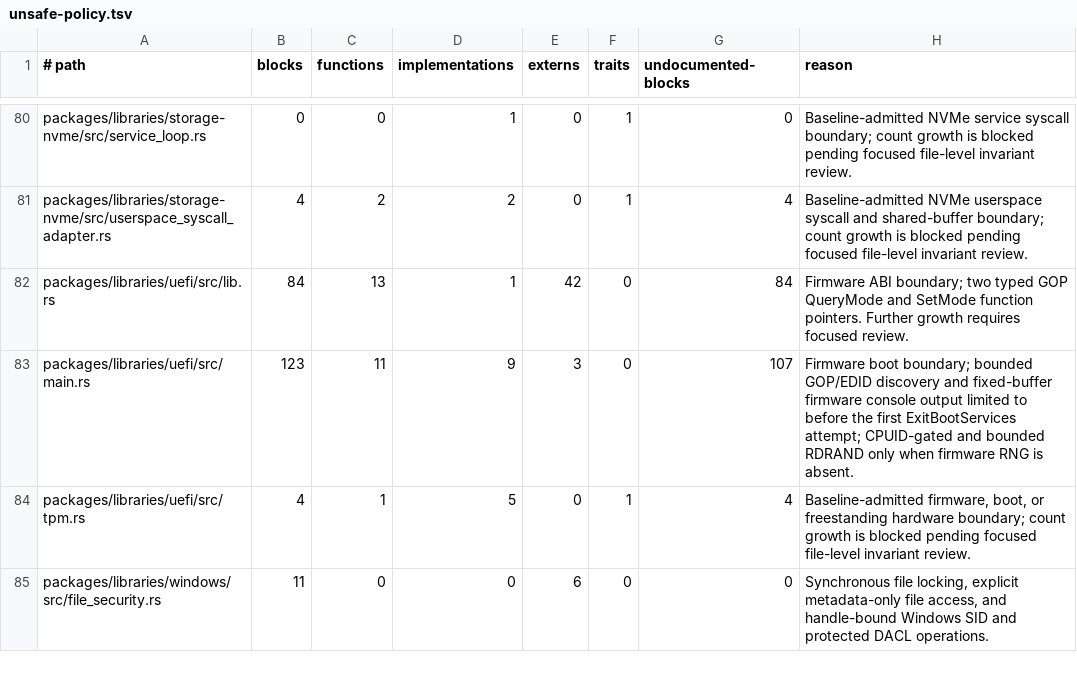
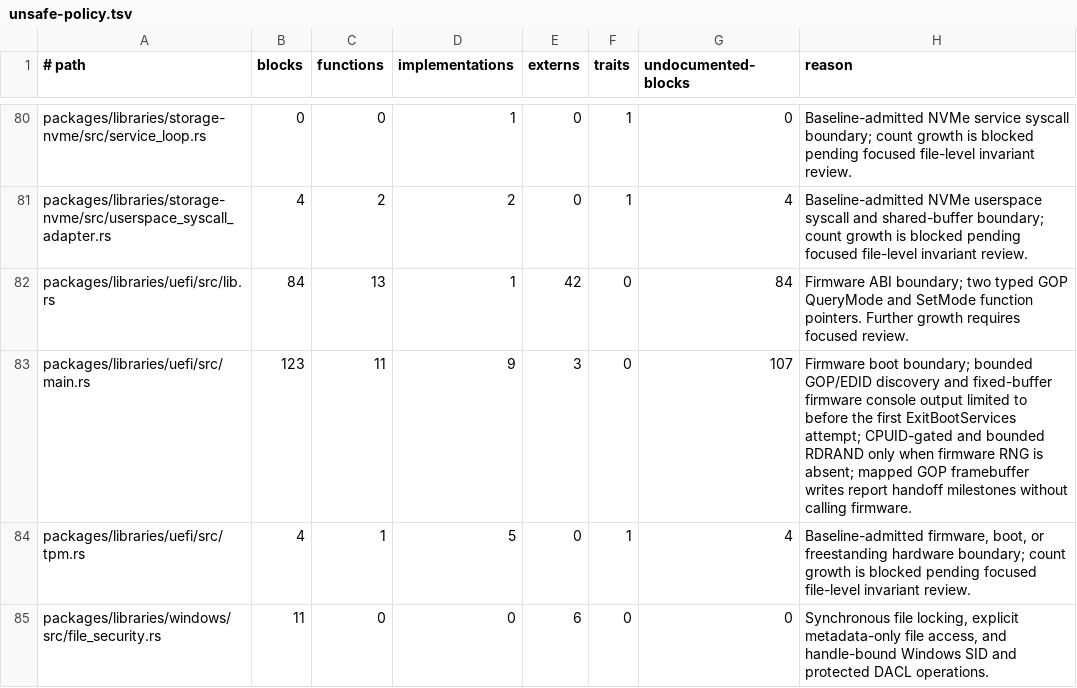
Before and after one commit to mitchellmachine/mrml, a TSV file: tools/ci/unsafe-policy.tsv, drawn as a sheet; only a part is shown, gaps mark what is left out.

Commit message:
Show UEFI and kernel handoff milestones on the framebuffer

```diff
--- a/tools/ci/unsafe-policy.tsv
+++ b/tools/ci/unsafe-policy.tsv
@@ -82,3 +82,3 @@ packages/libraries/storage-nvme/src/userspace_syscall_adapter.rs	4	2	2	0	1	4	Bas
 packages/libraries/uefi/src/lib.rs	84	13	1	42	0	84	Firmware ABI boundary; two typed GOP QueryMode and SetMode function pointers. Further growth requires focused review.
-packages/libraries/uefi/src/main.rs	123	11	9	3	0	107	Firmware boot boundary; bounded GOP/EDID discovery and fixed-buffer firmware console output limited to before the first ExitBootServices attempt; CPUID-gated and bounded RDRAND only when firmware RNG is absent.
+packages/libraries/uefi/src/main.rs	123	11	9	3	0	107	Firmware boot boundary; bounded GOP/EDID discovery and fixed-buffer firmware console output limited to before the first ExitBootServices attempt; CPUID-gated and bounded RDRAND only when firmware RNG is absent; mapped GOP framebuffer writes report handoff milestones without calling firmware.
 packages/libraries/uefi/src/tpm.rs	4	1	5	0	1	4	Baseline-admitted firmware, boot, or freestanding hardware boundary; count growth is blocked pending focused file-level invariant review.
```
Also changed, not shown: 7 other files.
